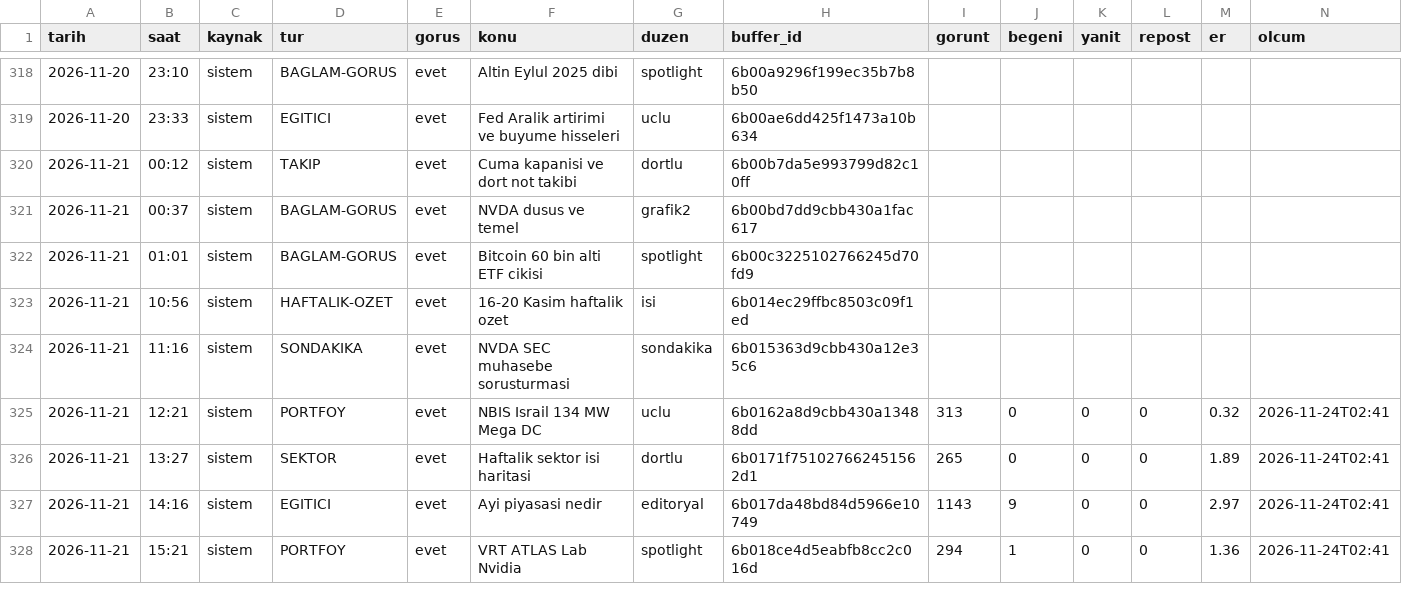
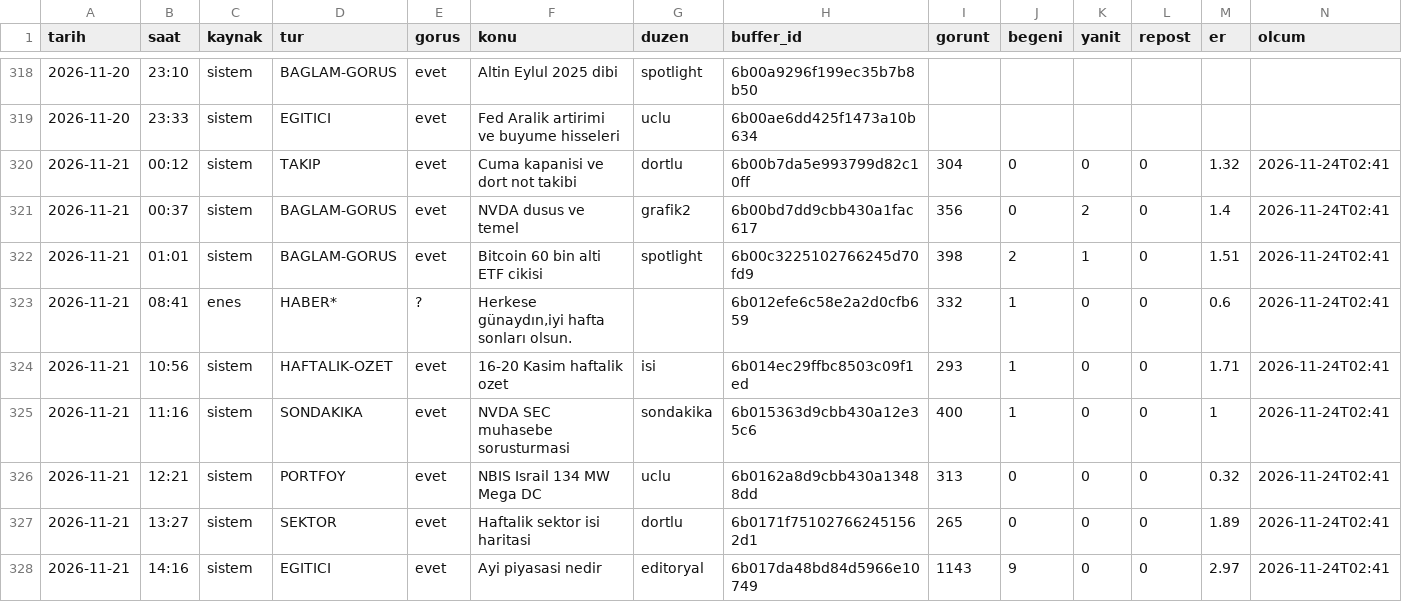
Before and after one commit to enesuludg6-debug/kontra-gorsel, a CSV file: invest/performans_veri.csv, drawn as a sheet; only a part is shown, gaps mark what is left out; the shorter side is filled out with more unchanged rows.

```diff
--- a/invest/performans_veri.csv
+++ b/invest/performans_veri.csv
@@ -319,7 +319,8 @@ tarih,saat,kaynak,tur,gorus,konu,duzen,buffer_id,gorunt,begeni,yanit,repost,er,o
 2026-11-20,23:33,sistem,EGITICI,evet,Fed Aralik artirimi ve buyume hisseleri,uclu,6b00ae6dd425f1473a10b634,,,,,,
-2026-11-21,00:12,sistem,TAKIP,evet,Cuma kapanisi ve dort not takibi,dortlu,6b00b7da5e993799d82c10ff,,,,,,
-2026-11-21,00:37,sistem,BAGLAM-GORUS,evet,NVDA dusus ve temel,grafik2,6b00bd7dd9cbb430a1fac617,,,,,,
-2026-11-21,01:01,sistem,BAGLAM-GORUS,evet,Bitcoin 60 bin alti ETF cikisi,spotlight,6b00c3225102766245d70fd9,,,,,,
-2026-11-21,10:56,sistem,HAFTALIK-OZET,evet,16-20 Kasim haftalik ozet,isi,6b014ec29ffbc8503c09f1ed,,,,,,
-2026-11-21,11:16,sistem,SONDAKIKA,evet,NVDA SEC muhasebe sorusturmasi,sondakika,6b015363d9cbb430a12e35c6,,,,,,
+2026-11-21,00:12,sistem,TAKIP,evet,Cuma kapanisi ve dort not takibi,dortlu,6b00b7da5e993799d82c10ff,304,0,0,0,1.32,2026-11-24T02:41
+2026-11-21,00:37,sistem,BAGLAM-GORUS,evet,NVDA dusus ve temel,grafik2,6b00bd7dd9cbb430a1fac617,356,0,2,0,1.4,2026-11-24T02:41
+2026-11-21,01:01,sistem,BAGLAM-GORUS,evet,Bitcoin 60 bin alti ETF cikisi,spotlight,6b00c3225102766245d70fd9,398,2,1,0,1.51,2026-11-24T02:41
+2026-11-21,08:41,enes,HABER*,?,"Herkese günaydın,iyi hafta sonları olsun.",,6b012efe6c58e2a2d0cfb659,332,1,0,0,0.6,2026-11-24T02:41
+2026-11-21,10:56,sistem,HAFTALIK-OZET,evet,16-20 Kasim haftalik ozet,isi,6b014ec29ffbc8503c09f1ed,293,1,0,0,1.71,2026-11-24T02:41
+2026-11-21,11:16,sistem,SONDAKIKA,evet,NVDA SEC muhasebe sorusturmasi,sondakika,6b015363d9cbb430a12e35c6,400,1,0,0,1,2026-11-24T02:41
 2026-11-21,12:21,sistem,PORTFOY,evet,NBIS Israil 134 MW Mega DC,uclu,6b0162a8d9cbb430a13488dd,313,0,0,0,0.32,2026-11-24T02:41
```
Also changed, not shown: 4 other files.
